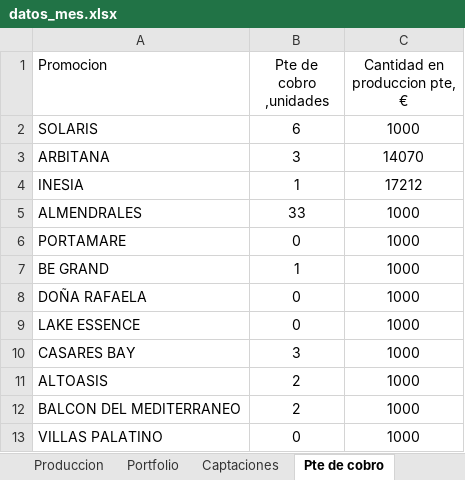
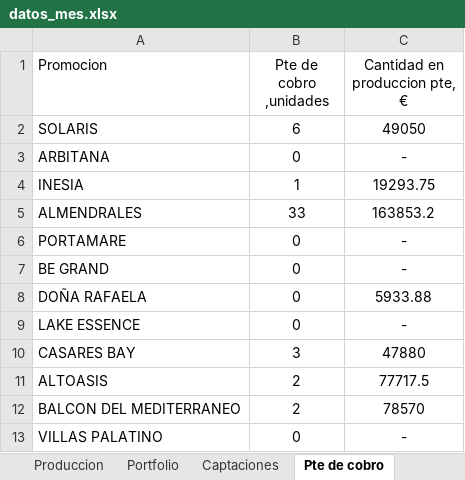
Before and after one commit to KaterynaLy/informe_promociones_2026, an Excel workbook: plantillas/datos_mes.xlsx, sheet Pte de cobro, drawn as a sheet; values as stored, in another font and other column widths than the file's, no borders; the diff names each change by its address in the sheet, - before the commit and + after, or states it on an @@ line.

Commit message:
table agencies updated

```diff
--- a/plantillas/datos_mes.xlsx (sheet Pte de cobro)
+++ b/plantillas/datos_mes.xlsx (sheet Pte de cobro)
-C2 (Cantidad en produccion pte, €): 1000
+C2 (Cantidad en produccion pte, €): 49050
-B3 (Pte de cobro ,unidades): 3
+B3 (Pte de cobro ,unidades): 0
-C3 (Cantidad en produccion pte, €): 14070
+C3 (Cantidad en produccion pte, €): -
-C4 (Cantidad en produccion pte, €): 17212
+C4 (Cantidad en produccion pte, €): 19293.75
-C5 (Cantidad en produccion pte, €): 1000
+C5 (Cantidad en produccion pte, €): 163853.2
-C6:C7 (Cantidad en produccion pte, €): 1000
+C6:C7 (Cantidad en produccion pte, €): -
-B7 (Pte de cobro ,unidades): 1
+B7 (Pte de cobro ,unidades): 0
-C8 (Cantidad en produccion pte, €): 1000
+C8 (Cantidad en produccion pte, €): 5933.88
-C9 (Cantidad en produccion pte, €): 1000
+C9 (Cantidad en produccion pte, €): -
-C10 (Cantidad en produccion pte, €): 1000
+C10 (Cantidad en produccion pte, €): 47880
-C11 (Cantidad en produccion pte, €): 1000
+C11 (Cantidad en produccion pte, €): 77717.5
-C12 (Cantidad en produccion pte, €): 1000
+C12 (Cantidad en produccion pte, €): 78570
-C13 (Cantidad en produccion pte, €): 1000
+C13 (Cantidad en produccion pte, €): -
```
Also changed, not shown: 5 other files.
